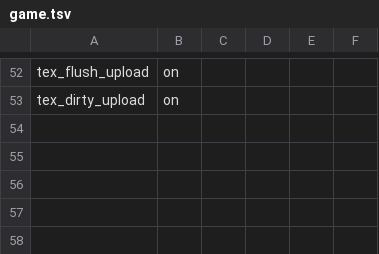
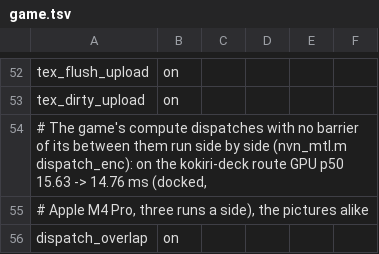
Before and after one commit to brad-n/TVPort, a TSV file: dm/games/0400486024DEC000/game.tsv, drawn as a sheet; only a part is shown, gaps mark what is left out; the diff names each change by its address in the sheet, - before the commit and + after, or states it on an @@ line.

Commit message:
The game's compute dispatches with no game barrier between them run side by side (profile key dispatch_overlap, on for Ocarina of Time): Kokiri Forest GPU p50 15.63 -> 14.76 ms
Ocarina of Time runs most of its compute at the start of a frame, many dispatches back to back with no nvnCommandBufferBarrier between them. dispatch_enc put a barrier inside the shared copy encoder before every dispatch, so each one waited for the one before it. NVN orders a dispatch after earlier work only through a barrier, as the draw passes of a game with draw_barriers game are ordered.

With dispatch_overlap on (DM_NVN_DISPATCH_OVERLAP overrides it), two of the game's dispatches with nothing else between them in the copy encoder and no game barrier between them run side by side. A copy, fill or inline update between them, a dispatch of the host's own, or a game barrier keeps the barrier, and whatever follows a dispatch other than another dispatch still waits for it. The key is off by default, so every other profile keeps the barriers it has.

Measured with scripts/bench.py on a --platform mac build of main d8b2b64a1, the kokiri-deck route, docked, Apple M4 Pro, three runs a side with a warm pipeline archive: GPU p50 15.63 -> 14.76 ms, p95 16.43 -> 15.66 ms, frames over budget 63 -> 36, the pictures alike. t_dispatch_overlap checks where the barriers go.

```diff
--- a/dm/games/0400486024DEC000/game.tsv
+++ b/dm/games/0400486024DEC000/game.tsv
+row 54: # The game's compute dispatches with no barrier of its between them run side by side (nvn_mtl.m dispatch_enc): on the kokiri-deck route GPU p50 15.63 -> 14.76 ms (docked,
+row 55: # Apple M4 Pro, three runs a side), the pictures alike
+row 56: dispatch_overlap | on
```
Also changed, not shown: docs/env_switches.tsv, 8 other files.
